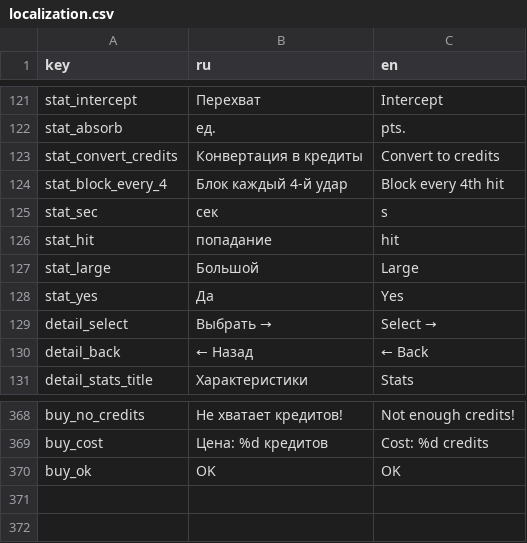
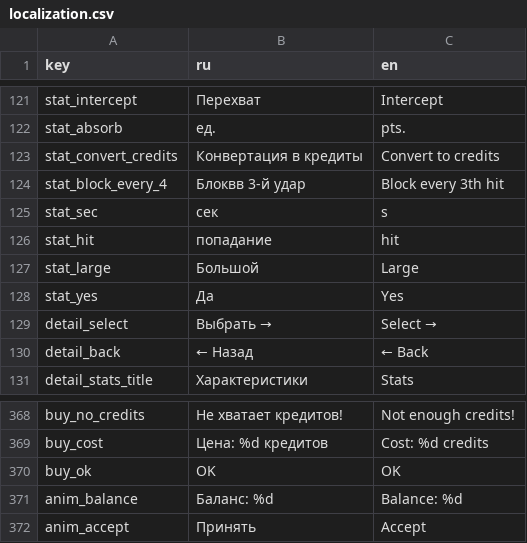
Before and after one commit to darkicestormteam/SpaceAttack, a CSV file: space-attack/translations/localization.csv, drawn as a sheet; only a part is shown, gaps mark what is left out.

```diff
--- a/space-attack/translations/localization.csv
+++ b/space-attack/translations/localization.csv
@@ -143,3 +143,3 @@ stat_absorb,ед.,pts.
 stat_convert_credits,"Конвертация в кредиты","Convert to credits"
-stat_block_every_4,"Блок каждый 4-й удар","Block every 4th hit"
+stat_block_every_4,"Блоквв 3-й удар","Block every 3th hit"
 stat_sec,сек,s
@@ -484 +484,3 @@ buy_cost,"Цена: %d кредитов","Cost: %d credits"
 buy_ok,OK,OK
+anim_balance,"Баланс: %d","Balance: %d"
+anim_accept,Принять,Accept
```
Also changed, not shown: 30 other files.
